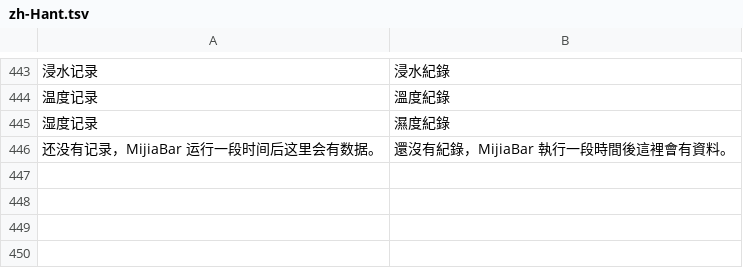
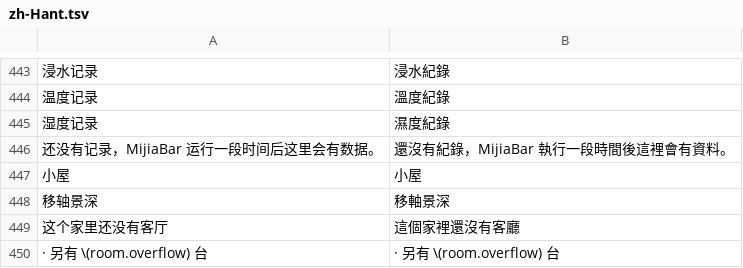
Before and after one commit to neardws/MijiaBar, a TSV file: i18n/zh-Hant.tsv, drawn as a sheet; only a part is shown, gaps mark what is left out; the diff names each change by its address in the sheet, - before the commit and + after, or states it on an @@ line.

```diff
--- a/i18n/zh-Hant.tsv
+++ b/i18n/zh-Hant.tsv
+row 447: 小屋 | 小屋
+row 448: 移轴景深 | 移軸景深
+row 449: 这个家里还没有客厅 | 這個家裡還沒有客廳
+row 450: · 另有 \(room.overflow) 台 | · 另有 \(room.overflow) 台
```
Also changed, not shown: 8 other files.
